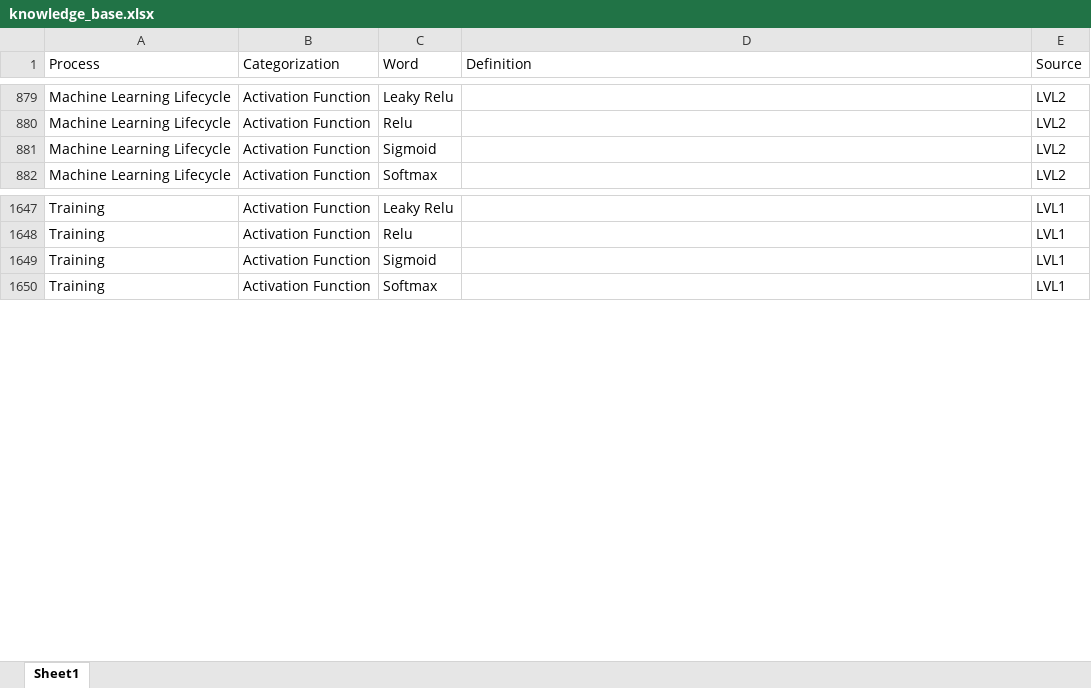
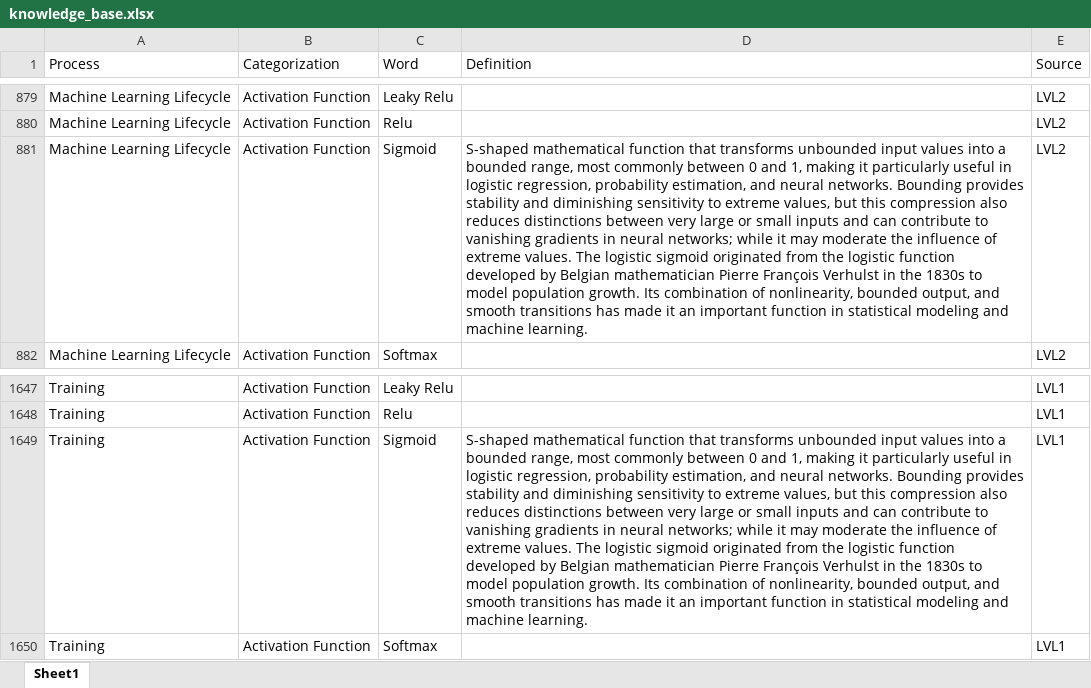
Before and after one commit to derek-dewald/Python_Tools, an Excel workbook: Streamlit/Data/knowledge_base.xlsx, sheet Sheet1, drawn as a sheet; only a part is shown, gaps mark what is left out; values as stored, in another font and other column widths than the file's, no borders; the diff covers the shown part only; the diff names each change by its address in the sheet, - before the commit and + after, or states it on an @@ line.

```diff
--- a/Streamlit/Data/knowledge_base.xlsx (sheet Sheet1)
+++ b/Streamlit/Data/knowledge_base.xlsx (sheet Sheet1)
-D881 (Definition): (empty)
+D881 (Definition): S-shaped mathematical function that transforms unbounded input values into a bounded range, most commonly between 0 and 1, making it particularly useful in logistic regression, probability estimation, and neural networks. Bounding provides stability and diminishing sensitivity to extreme values, but this compression also reduces distinctions between very large or small inputs and can contribute to vanishing gradients in neural networks; while it may moderate the influence of extreme values. The logistic sigmoid originated from the logistic function developed by Belgian mathematician Pierre François Verhulst in the 1830s to model population growth. Its combination of nonlinearity, bounded output, and smooth transitions has made it an important function in statistical modeling and machine learning.
-D1649 (Definition): (empty)
+D1649 (Definition): S-shaped mathematical function that transforms unbounded input values into a bounded range, most commonly between 0 and 1, making it particularly useful in logistic regression, probability estimation, and neural networks. Bounding provides stability and diminishing sensitivity to extreme values, but this compression also reduces distinctions between very large or small inputs and can contribute to vanishing gradients in neural networks; while it may moderate the influence of extreme values. The logistic sigmoid originated from the logistic function developed by Belgian mathematician Pierre François Verhulst in the 1830s to model population growth. Its combination of nonlinearity, bounded output, and smooth transitions has made it an important function in statistical modeling and machine learning.
```
Also changed, not shown: 7 edited cells elsewhere in this sheet, 8 other files.
